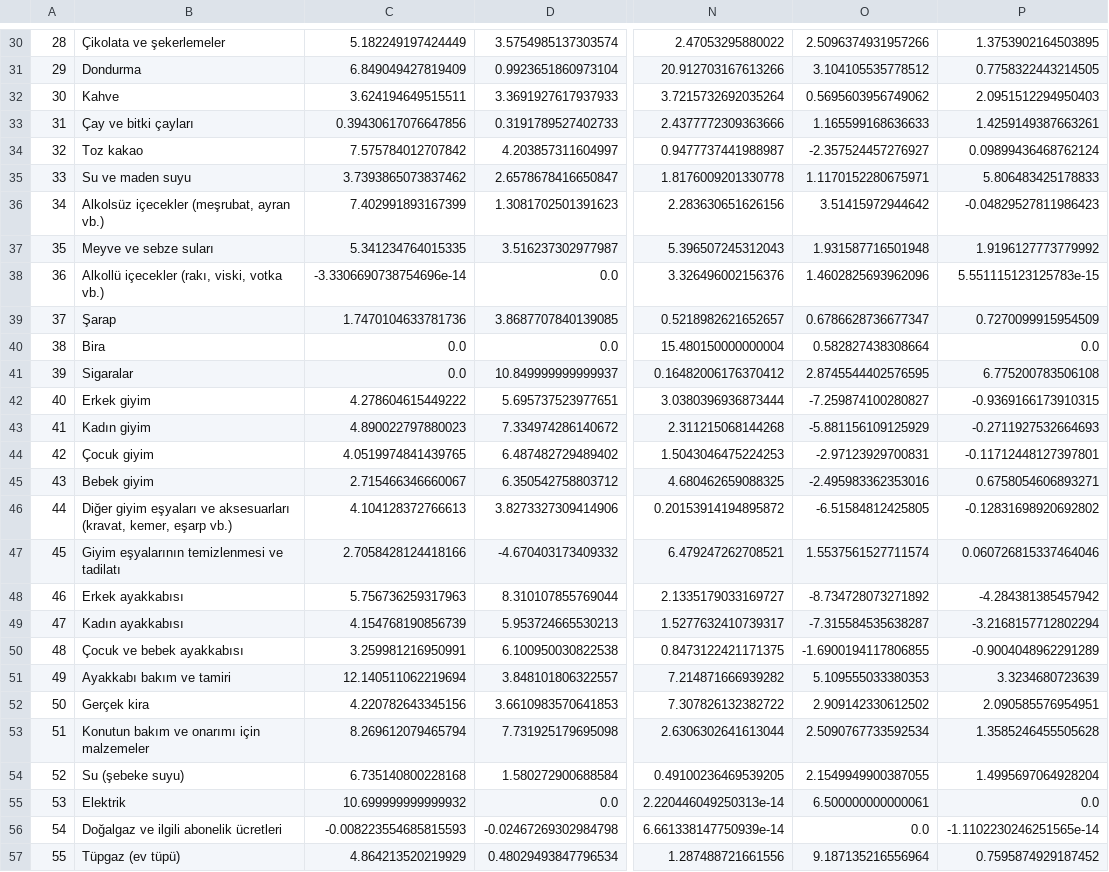
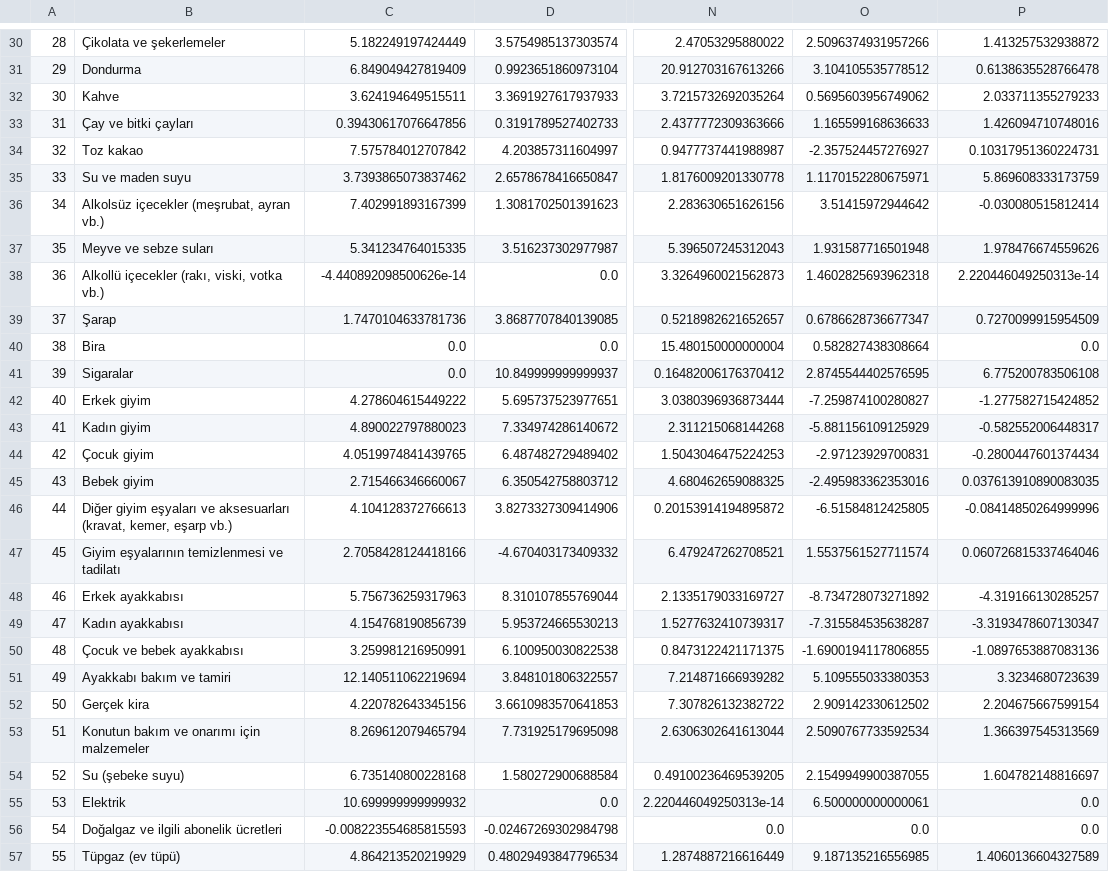
Before and after one commit to kaboya19/WebTufeMobile, a CSV file: assets/harcama_gruplarıaylık.csv, drawn as a sheet; only a part is shown, gaps mark what is left out; the diff covers the shown part only; the diff names each change by its address in the sheet, - before the commit and + after, or states it on an @@ line.

```diff
--- a/assets/harcama_gruplarıaylık.csv
+++ b/assets/harcama_gruplarıaylık.csv
-P30: 1.3753902164503895
+P30: 1.413257532938872
-P31: 0.7758322443214505
+P31: 0.6138635528766478
-P32: 2.0951512294950403
+P32: 2.033711355279233
-P33: 1.4259149387663261
+P33: 1.426094710748016
-P34: 0.09899436468762124
+P34: 0.10317951360224731
-P35: 5.806483425178833
+P35: 5.869608333173759
-P36: -0.04829527811986423
+P36: -0.030080515812414
-P37: 1.9196127773779992
+P37: 1.978476674559626
-C38: -3.3306690738754696e-14
+C38: -4.440892098500626e-14
-N38: 3.326496002156376
+N38: 3.3264960021562873
-O38: 1.4602825693962096
+O38: 1.4602825693962318
-P38: 5.551115123125783e-15
+P38: 2.220446049250313e-14
-P42: -0.9369166173910315
+P42: -1.277582715424852
-P43: -0.2711927532664693
+P43: -0.582552006448317
-P44: -0.11712448127397801
+P44: -0.2800447601374434
-P45: 0.6758054606893271
+P45: 0.037613910890083035
-P46: -0.12831698920692802
+P46: -0.08414850264999996
-P48: -4.284381385457942
+P48: -4.319166130285257
-P49: -3.2168157712802294
+P49: -3.3193478607130347
-P50: -0.9004048962291289
+P50: -1.0897653887083136
-P52: 2.090585576954951
+P52: 2.204675667599154
-P53: 1.3585246455505628
+P53: 1.366397545313569
-P54: 1.4995697064928204
+P54: 1.604782148816697
-N56: 6.661338147750939e-14
+N56: 0.0
-P56: -1.1102230246251565e-14
+P56: 0.0
-N57: 1.287488721661556
+N57: 1.2874887216616449
-O57: 9.187135216556964
+O57: 9.187135216556985
-P57: 0.7595874929187452
+P57: 1.4060136604327589
```
Also changed, not shown: 112 edited cells elsewhere in this file, assets/gruplar.csv, assets/harcama_grupları.csv, 24 other files.
